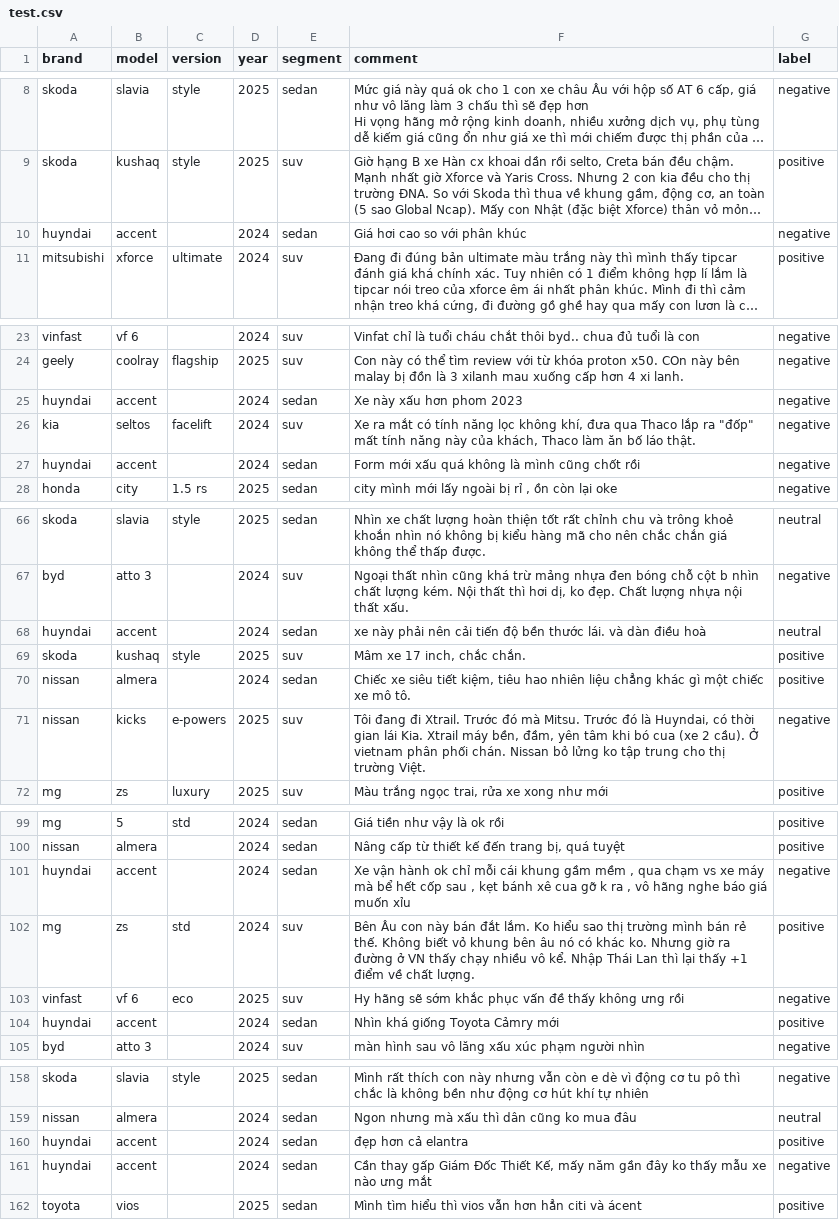
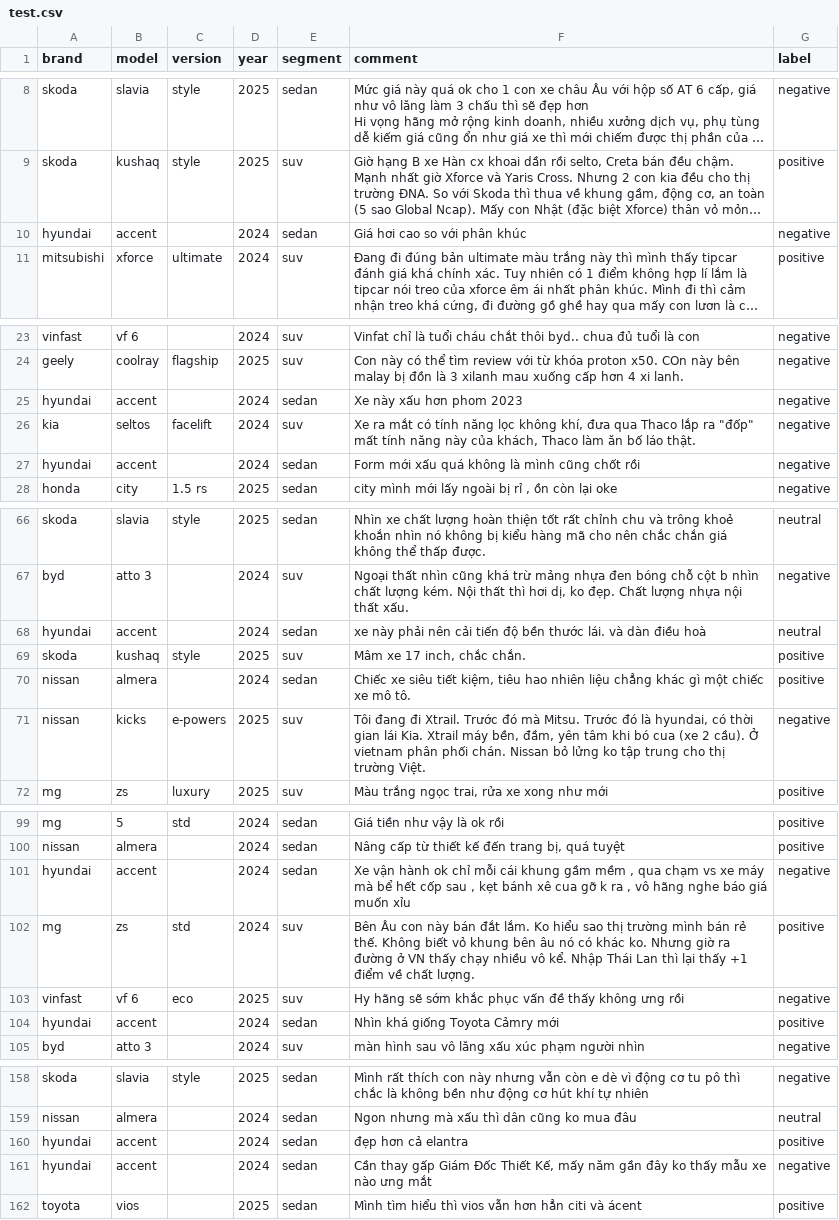
Before and after one commit to Avcuongy/nlp-project, a CSV file: data/raw/test.csv, drawn as a sheet; only a part is shown, gaps mark what is left out; long unchanged cells end in …; the diff covers the shown part only; the diff names each change by its address in the sheet, - before the commit and + after, or states it on an @@ line.

```diff
--- a/data/raw/test.csv
+++ b/data/raw/test.csv
-A10 (brand): huyndai
+A10 (brand): hyundai
-A25 (brand): huyndai
+A25 (brand): hyundai
-A27 (brand): huyndai
+A27 (brand): hyundai
-A68 (brand): huyndai
+A68 (brand): hyundai
-F71 (comment): …đó là Huyndai, có thời…
+F71 (comment): …đó là hyundai, có thời…
-A101 (brand): huyndai
+A101 (brand): hyundai
-A104 (brand): huyndai
+A104 (brand): hyundai
-A160:A161 (brand): huyndai
+A160:A161 (brand): hyundai
```
Also changed, not shown: 47 edited cells elsewhere in this file, data/processed/test.csv, data/processed/train.csv, 8 other files.
